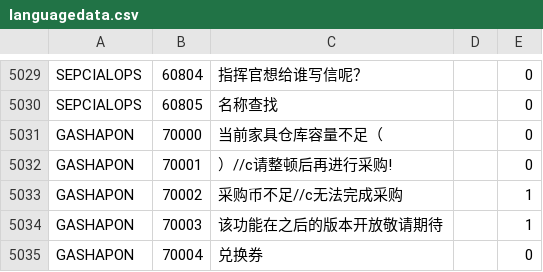
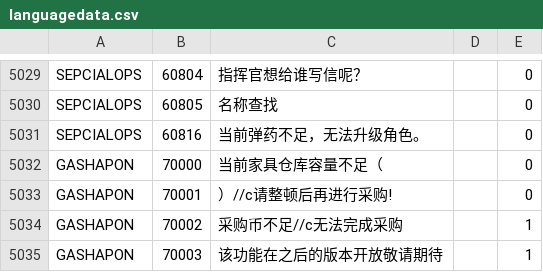
Before and after one commit to gf-data-tools/gf-data-ch, a CSV file: asset/textdata/language/languagedata.csv, drawn as a sheet; only a part is shown, gaps mark what is left out; the shorter side is filled out with more unchanged rows.

```diff
--- a/asset/textdata/language/languagedata.csv
+++ b/asset/textdata/language/languagedata.csv
@@ -5030,2 +5030,3 @@ SEPCIALOPS,60804,指挥官想给谁写信呢？,,0
 SEPCIALOPS,60805,名称查找,,0
+SEPCIALOPS,60816,当前弹药不足，无法升级角色。,,0
 GASHAPON,70000,当前家具仓库容量不足（,,0
```
Also changed, not shown: 29 other files.
